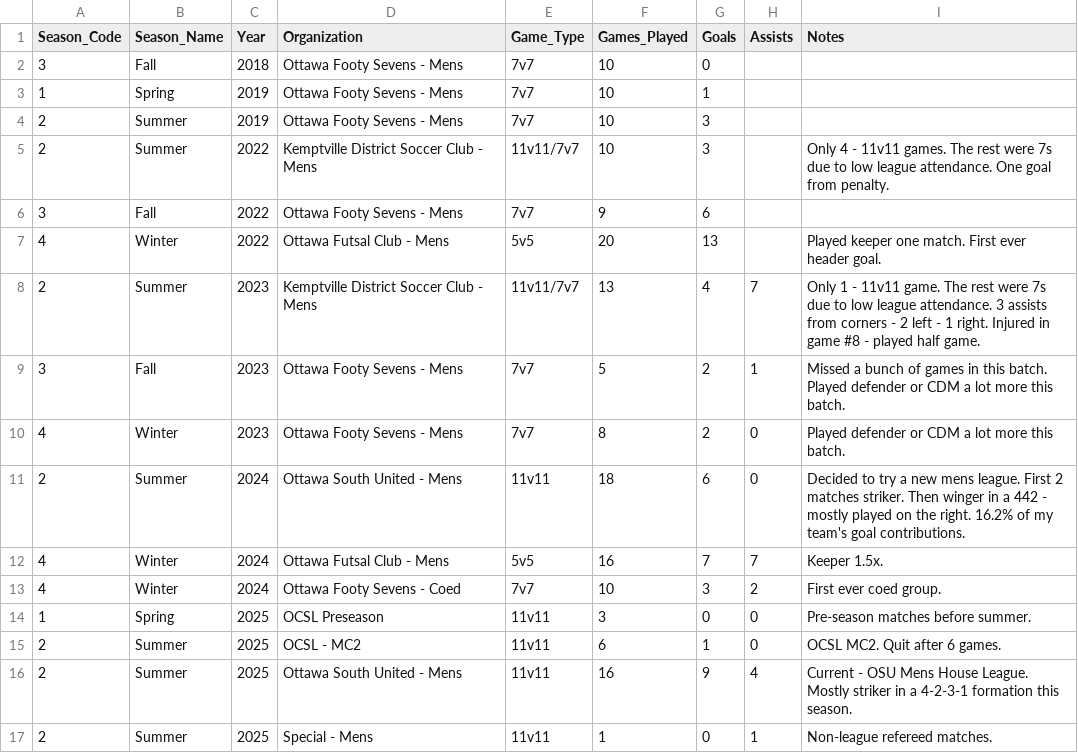
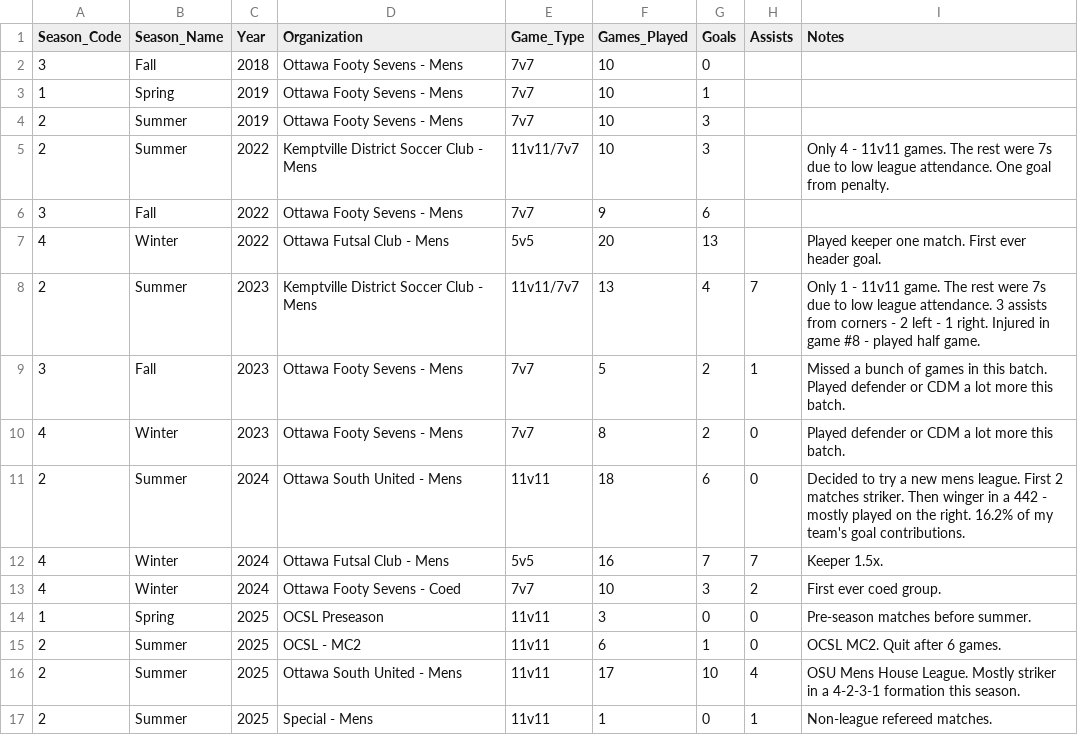
Before and after one commit to s-g-mo/mindovermatterfc, a CSV file: app/data/seasonal_stats.csv, drawn as a sheet.

```diff
--- a/app/data/seasonal_stats.csv
+++ b/app/data/seasonal_stats.csv
@@ -15,3 +15,3 @@ Season_Code,Season_Name,Year,Organization,Game_Type,Games_Played,Goals,Assists,N
 2, Summer, 2025, "OCSL - MC2",                             11v11,      6,  1, 0,OCSL MC2. Quit after 6 games.
-2, Summer, 2025, "Ottawa South United - Mens",             11v11,     16,  9, 4,Current - OSU Mens House League. Mostly striker in a 4-2-3-1 formation this season.
+2, Summer, 2025, "Ottawa South United - Mens",             11v11,     17, 10, 4,OSU Mens House League. Mostly striker in a 4-2-3-1 formation this season.
 2, Summer, 2025, "Special - Mens",                         11v11,      1,  0, 1,Non-league refereed matches.
```
Also changed, not shown: app/data/game_stats.csv.
